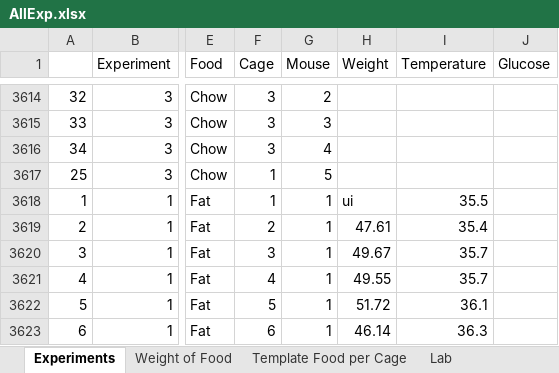
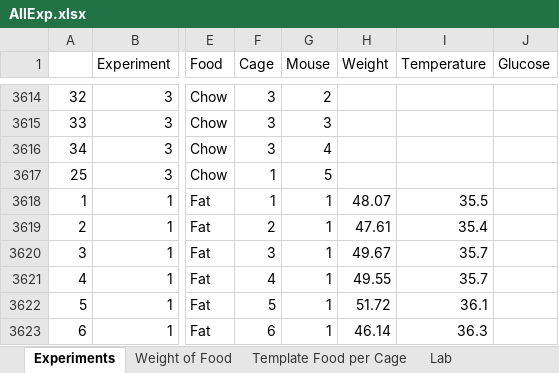
Before and after one commit to matthewsdreier/NAFLD-Analysis, an Excel workbook: AllExp.xlsx, sheet Experiments, drawn as a sheet; only a part is shown, gaps mark what is left out; values as stored, in another font and other column widths than the file's, no borders; the diff names each change by its address in the sheet, - before the commit and + after, or states it on an @@ line.

```diff
--- a/AllExp.xlsx (sheet Experiments)
+++ b/AllExp.xlsx (sheet Experiments)
-H3618 (Weight): ui
+H3618 (Weight): 48.07
```
Also changed, not shown: 2 other files.
